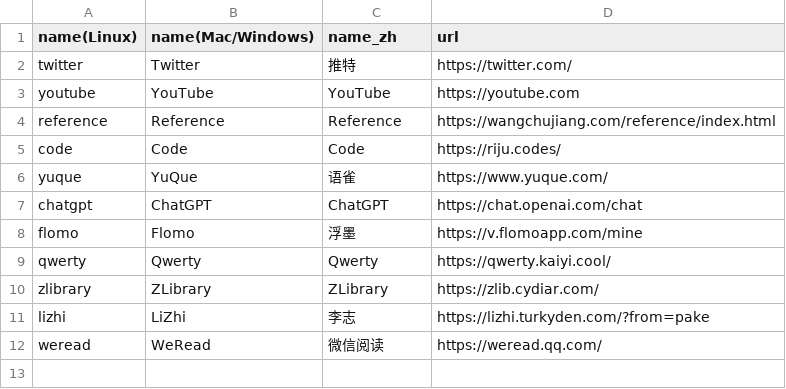
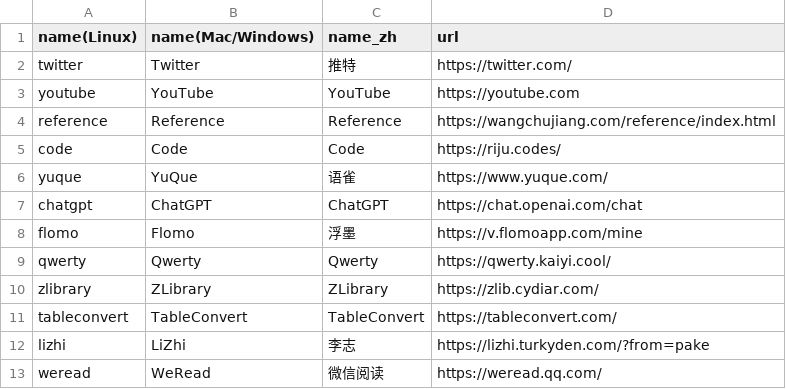
Before and after one commit to Oyase-shinobi/Pake, a CSV file: app.csv, drawn as a sheet.

Commit message:
Update app.csv
Added TableConvert

Signed-off-by: Fechin <mr.fechin@gmail.com>

```diff
--- a/app.csv
+++ b/app.csv
@@ -10,2 +10,3 @@ qwerty,Qwerty,Qwerty,https://qwerty.kaiyi.cool/
 zlibrary,ZLibrary,ZLibrary,https://zlib.cydiar.com/
+tableconvert,TableConvert,TableConvert,https://tableconvert.com/
 lizhi,LiZhi,李志,https://lizhi.turkyden.com/?from=pake
```
